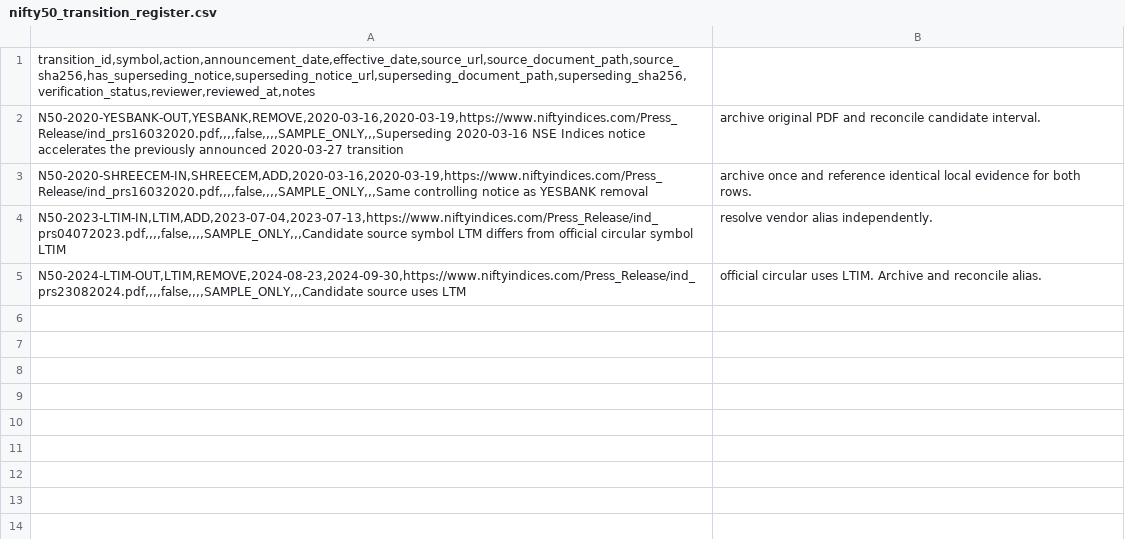
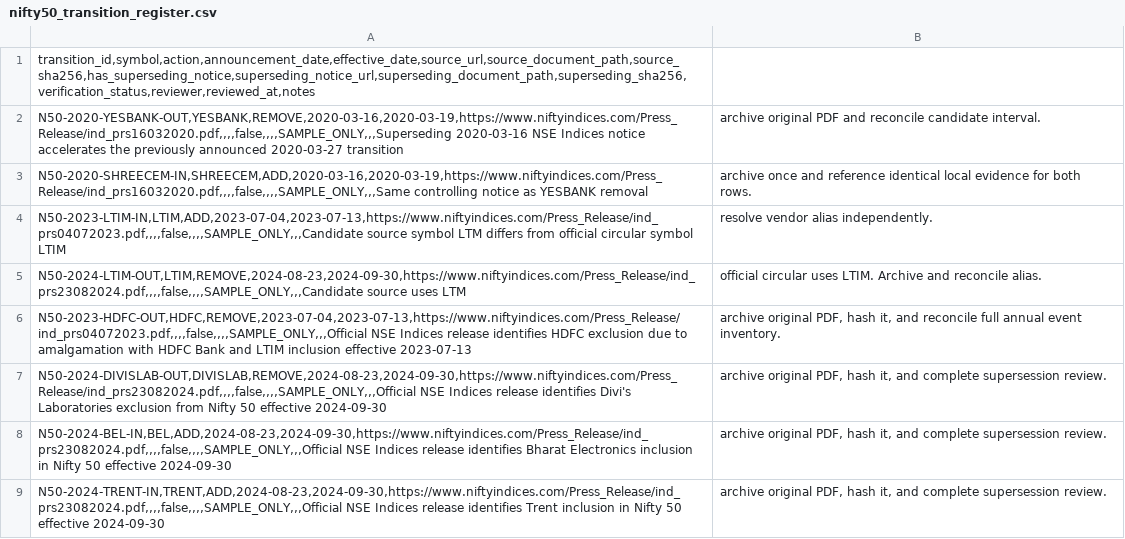
Before and after one commit to vishwasgarg5/Trader, a CSV file: data/reference/nifty50_transition_register.csv, drawn as a sheet; the diff names each change by its address in the sheet, - before the commit and + after, or states it on an @@ line.

Commit message:
research: add NSE-confirmed 2023-24 Nifty 50 transitions

```diff
--- a/data/reference/nifty50_transition_register.csv
+++ b/data/reference/nifty50_transition_register.csv
+row 6: N50-2023-HDFC-OUT,HDFC,REMOVE,2023-07-04,2023-07-13,https://www.niftyindices.com/Press_Release/ind_prs04072023.pdf,,,,false,,,,SAMPLE_ONLY,,,Official NSE Indices release identifies HDFC exclusion due to amalgamation with HDFC Bank and LTIM inclusion effective 2023-07-13 | archive original PDF, hash it, and reconcile full annual event inventory.
+row 7: N50-2024-DIVISLAB-OUT,DIVISLAB,REMOVE,2024-08-23,2024-09-30,https://www.niftyindices.com/Press_Release/ind_prs23082024.pdf,,,,false,,,,SAMPLE_ONLY,,,Official NSE Indices release identifies Divi's Laboratories exclusion from Nifty 50 effective 2024-09-30 | archive original PDF, hash it, and complete supersession review.
+row 8: N50-2024-BEL-IN,BEL,ADD,2024-08-23,2024-09-30,https://www.niftyindices.com/Press_Release/ind_prs23082024.pdf,,,,false,,,,SAMPLE_ONLY,,,Official NSE Indices release identifies Bharat Electronics inclusion in Nifty 50 effective 2024-09-30 | archive original PDF, hash it, and complete supersession review.
+row 9: N50-2024-TRENT-IN,TRENT,ADD,2024-08-23,2024-09-30,https://www.niftyindices.com/Press_Release/ind_prs23082024.pdf,,,,false,,,,SAMPLE_ONLY,,,Official NSE Indices release identifies Trent inclusion in Nifty 50 effective 2024-09-30 | archive original PDF, hash it, and complete supersession review.
```
